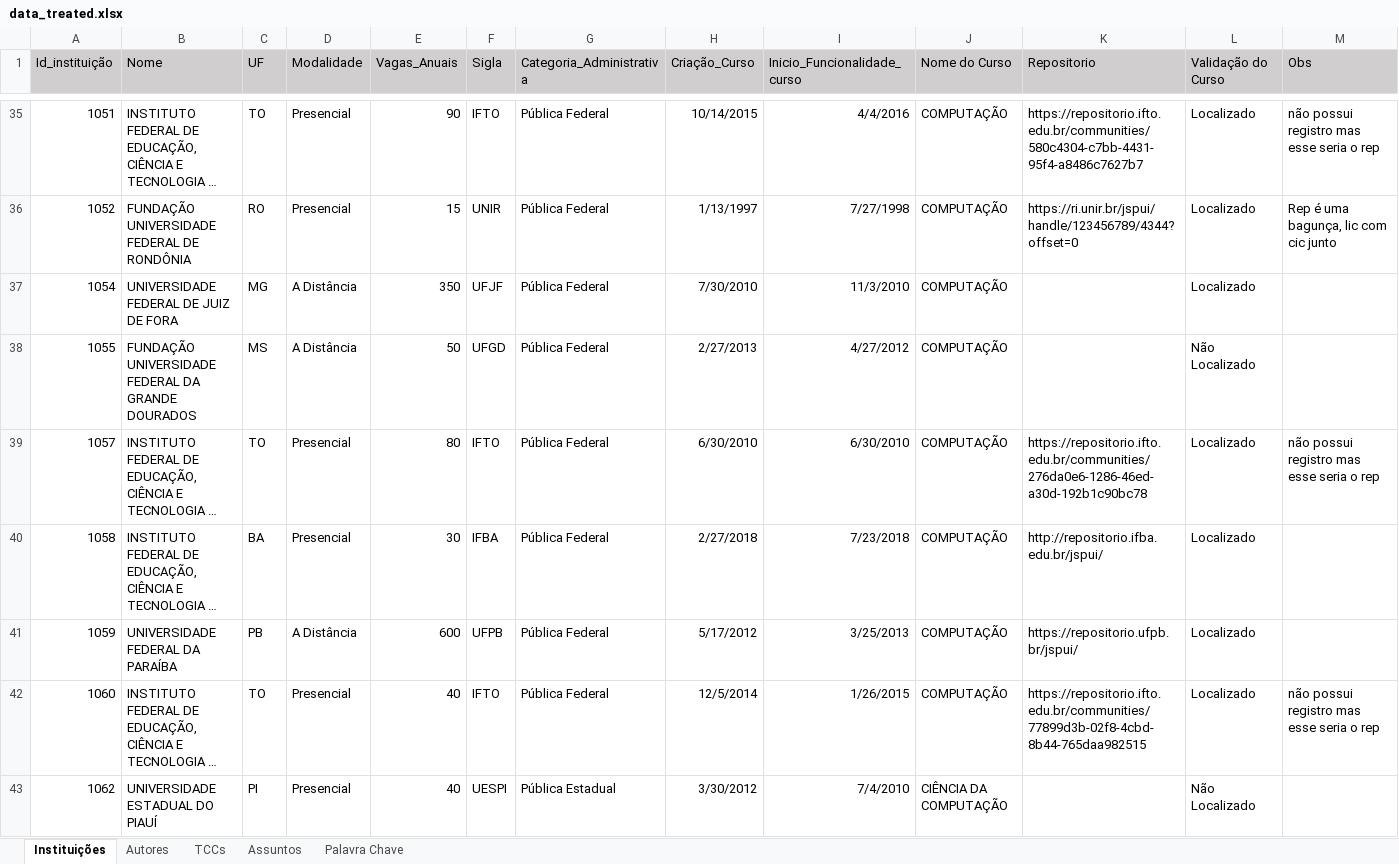
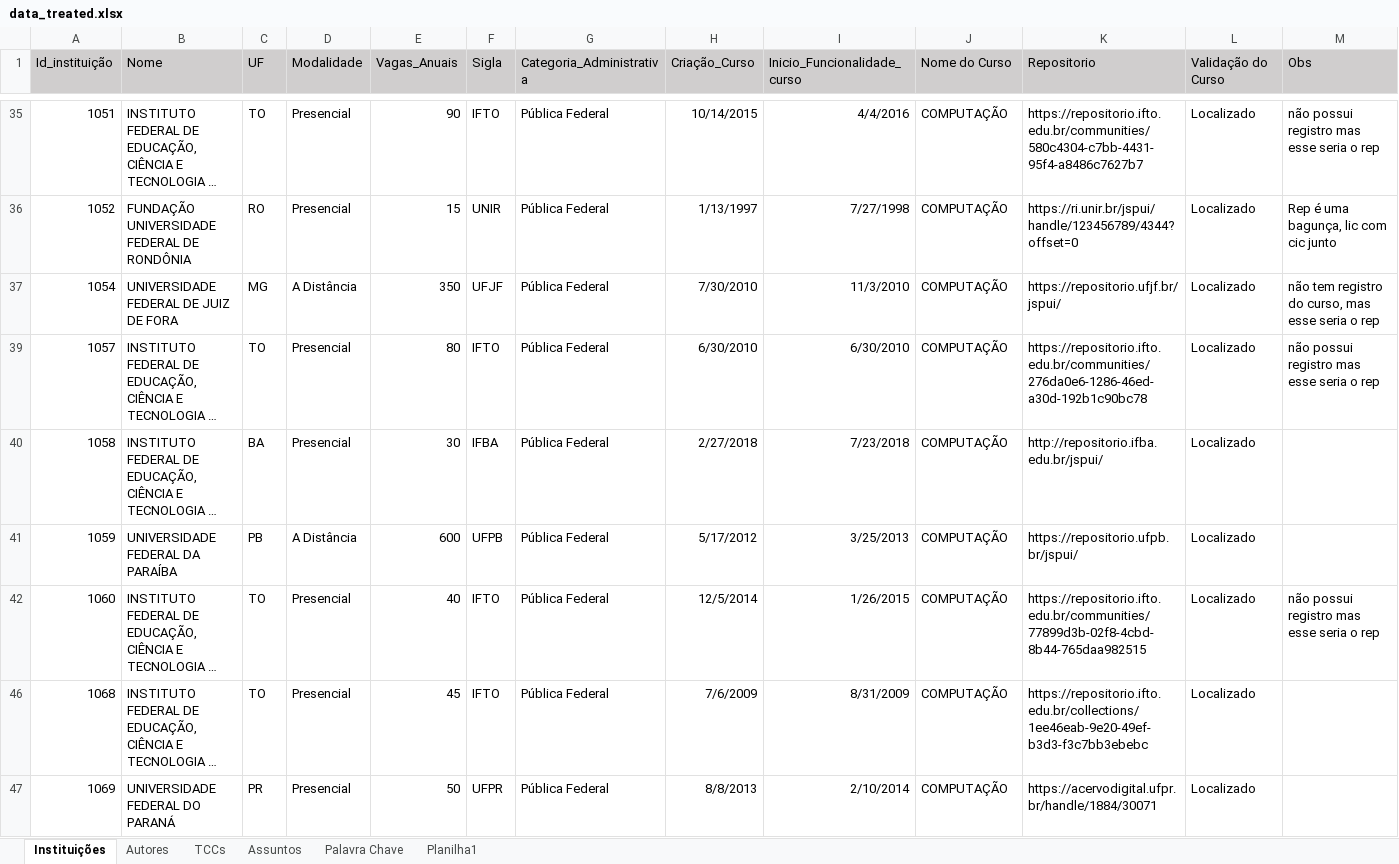
Before and after one commit to Geilsondss/Fluxo_da_Comunicacao_Cientifica_Lic_Comp, an Excel workbook: Data/data_treated.xlsx, sheet Instituições, drawn as a sheet; only a part is shown, gaps mark what is left out; the shorter side is filled out with more unchanged rows; long unchanged cells end in …; values as stored, in another font and other column widths than the file's, no borders; the diff covers the shown part only; the diff names each change by its address in the sheet, - before the commit and + after, or states it on an @@ line.

```diff
--- a/Data/data_treated.xlsx (sheet Instituições)
+++ b/Data/data_treated.xlsx (sheet Instituições)
+sheet tab: Planilha1
-K37 (Repositorio): (empty)
+K37 (Repositorio): https://repositorio.ufjf.br/jspui/
-M37 (Obs): (empty)
+M37 (Obs): não tem registro do curso, mas esse seria o rep
@@ row 38 hidden: 1055 | FUNDAÇÃO UNIVERSIDADE FEDERAL DA GRANDE DOURADOS | MS | A Distância | 50 | UFGD | Pública Federal | 2/27/2013 | 4/27/2012 | COMPUTAÇÃO |  | Não Localizado @@
@@ row 43 hidden: 1062 | UNIVERSIDADE ESTADUAL DO PIAUÍ | PI | Presencial | 40 | UESPI | Pública Estadual | 3/30/2012 | 7/4/2010 | CIÊNCIA DA COMPUTAÇÃO |  | Não Localizado @@
```
Also changed, not shown: 15 hidden or unhidden rows and 12 edited cells elsewhere in this sheet.
